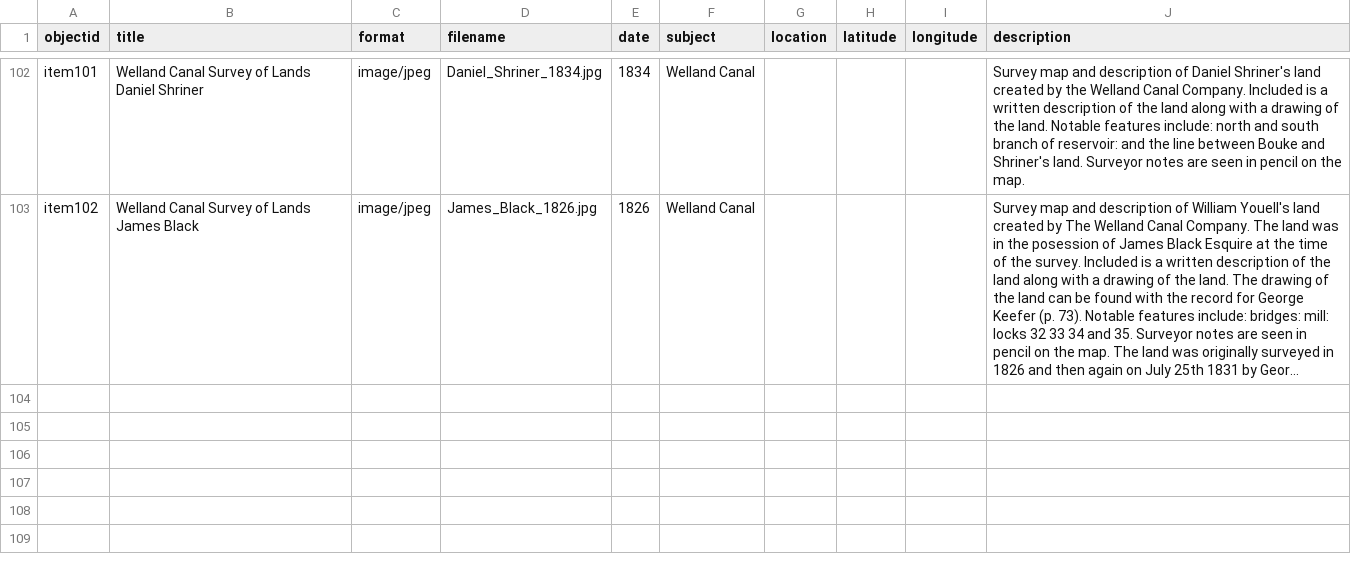
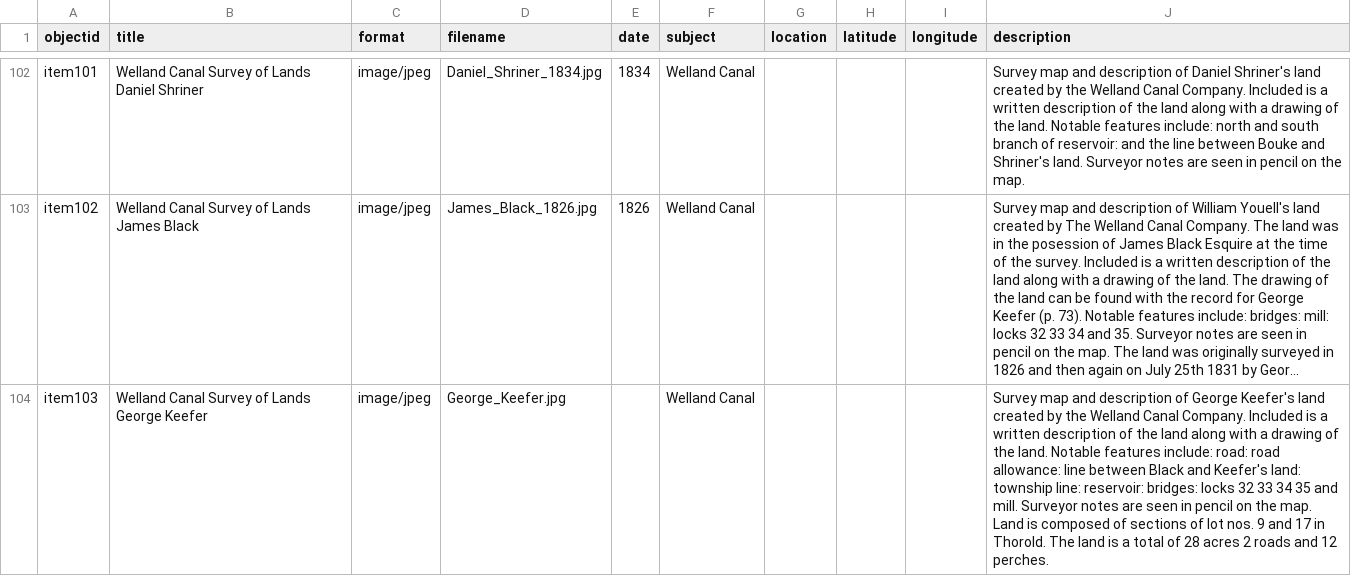
Before and after one commit to chantalcameron/Welland-Canal-Survey-Maps, a CSV file: _data/Survey_Maps_metadata.csv, drawn as a sheet; only a part is shown, gaps mark what is left out; long unchanged cells end in …; the diff names each change by its address in the sheet, - before the commit and + after, or states it on an @@ line.

Commit message:
Update Survey_Maps_metadata.csv

```diff
--- a/_data/Survey_Maps_metadata.csv
+++ b/_data/Survey_Maps_metadata.csv
+row 104: item103 | Welland Canal Survey of Lands George Keefer | image/jpeg | George_Keefer.jpg |  | Welland Canal |  |  |  | Survey map and description of George Keefer's land created by the Welland Canal Company. Included is a written description of the land along with a drawing of the land. Notable features include: road: road allowance: line between Black and Keefer's land: township line: reservoir: bridges: locks 32 33 34 35 and mill. Surveyor notes are seen in pencil on the map. Land is composed of sections of lot nos. 9 and 17 in Thorold. The land is a total of 28 acres 2 roads and 12 perches.
```
